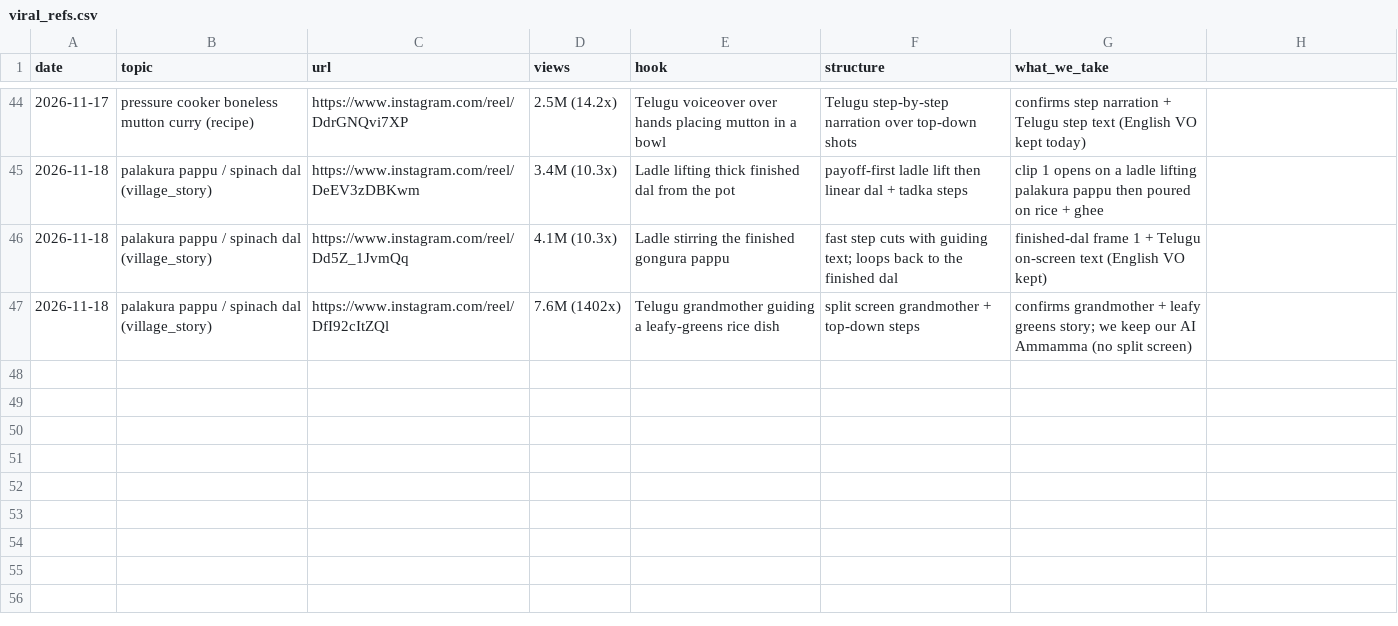
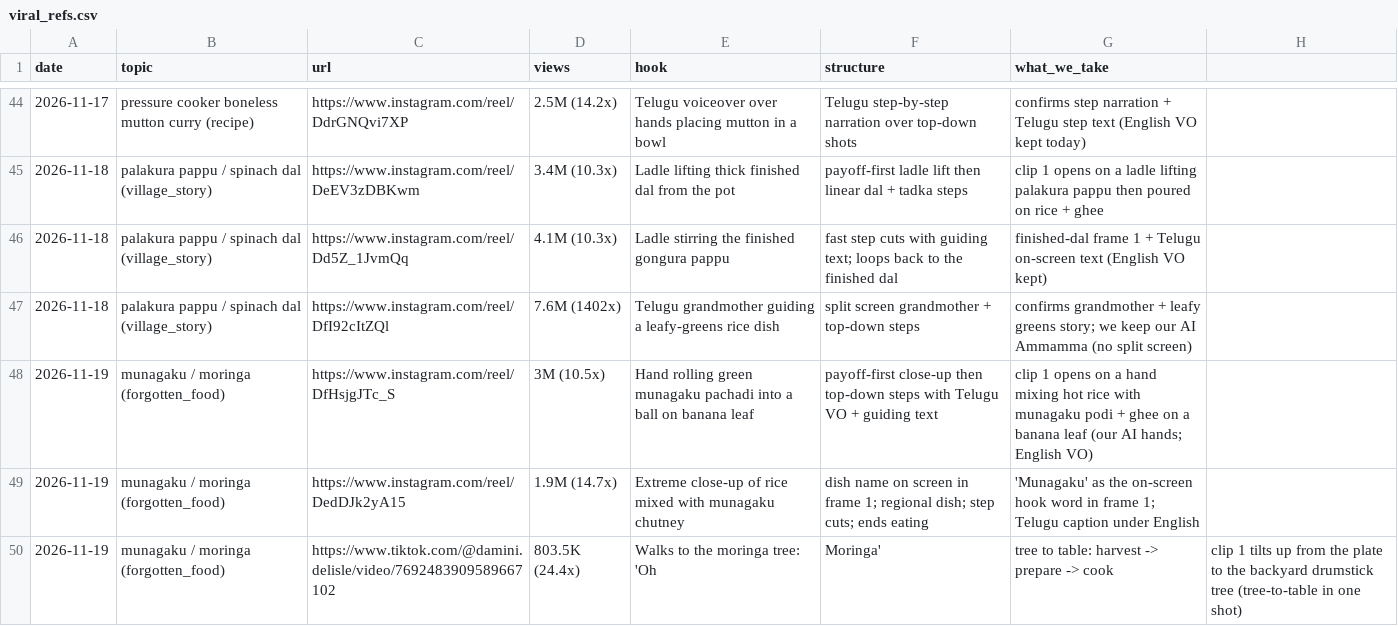
Before and after one commit to gjsgopi-dev/pureorganiczone-reels, a CSV file: insights/viral_refs.csv, drawn as a sheet; only a part is shown, gaps mark what is left out; the diff names each change by its address in the sheet, - before the commit and + after, or states it on an @@ line.

```diff
--- a/insights/viral_refs.csv
+++ b/insights/viral_refs.csv
+row 48: 2026-11-19 | munagaku / moringa (forgotten_food) | https://www.instagram.com/reel/DfHsjgJTc_S | 3M (10.5x) | Hand rolling green munagaku pachadi into a ball on banana leaf | payoff-first close-up then top-down steps with Telugu VO + guiding text | clip 1 opens on a hand mixing hot rice with munagaku podi + ghee on a banana leaf (our AI hands; English VO)
+row 49: 2026-11-19 | munagaku / moringa (forgotten_food) | https://www.instagram.com/reel/DedDJk2yA15 | 1.9M (14.7x) | Extreme close-up of rice mixed with munagaku chutney | dish name on screen in frame 1; regional dish; step cuts; ends eating | 'Munagaku' as the on-screen hook word in frame 1; Telugu caption under English
+row 50: 2026-11-19 | munagaku / moringa (forgotten_food) | https://www.tiktok.com/@damini.delisle/video/7692483909589667102 | 803.5K (24.4x) | Walks to the moringa tree: 'Oh | Moringa' | tree to table: harvest -> prepare -> cook | clip 1 tilts up from the plate to the backyard drumstick tree (tree-to-table in one shot)
```
Also changed, not shown: 3 other files.
